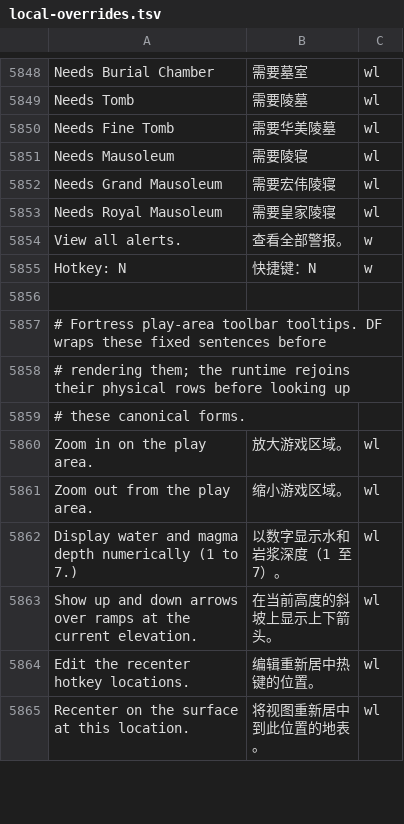
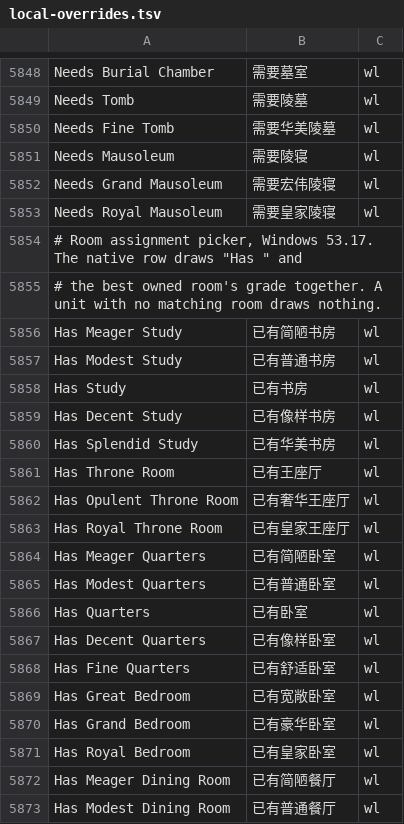
Before and after one commit to pokemonchw/dfcn, a TSV file: data/runtime/local-overrides.tsv, drawn as a sheet; only a part is shown, gaps mark what is left out; the shorter side is filled out with more unchanged rows; the diff covers the shown part only.

```diff
--- a/data/runtime/local-overrides.tsv
+++ b/data/runtime/local-overrides.tsv
@@ -5853 +5853,21 @@ Needs Grand Mausoleum	需要宏伟陵寝	wl
 Needs Royal Mausoleum	需要皇家陵寝	wl
+# Room assignment picker, Windows 53.17. The native row draws "Has " and
+# the best owned room's grade together. A unit with no matching room draws nothing.
+Has Meager Study	已有简陋书房	wl
+Has Modest Study	已有普通书房	wl
+Has Study	已有书房	wl
+Has Decent Study	已有像样书房	wl
+Has Splendid Study	已有华美书房	wl
+Has Throne Room	已有王座厅	wl
+Has Opulent Throne Room	已有奢华王座厅	wl
+Has Royal Throne Room	已有皇家王座厅	wl
+Has Meager Quarters	已有简陋卧室	wl
+Has Modest Quarters	已有普通卧室	wl
+Has Quarters	已有卧室	wl
+Has Decent Quarters	已有像样卧室	wl
+Has Fine Quarters	已有舒适卧室	wl
+Has Great Bedroom	已有宽敞卧室	wl
+Has Grand Bedroom	已有豪华卧室	wl
+Has Royal Bedroom	已有皇家卧室	wl
+Has Meager Dining Room	已有简陋餐厅	wl
+Has Modest Dining Room	已有普通餐厅	wl
```
Also changed, not shown: 14 added rows elsewhere in this file, 2 other files.
